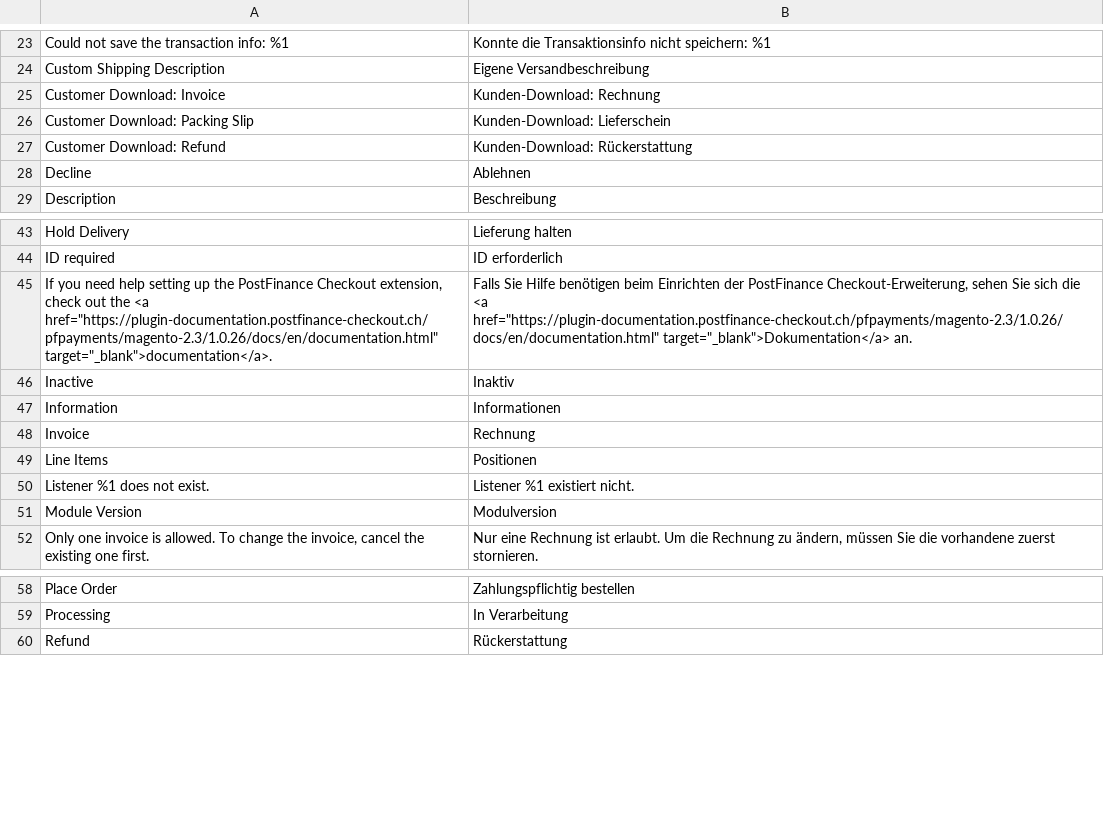
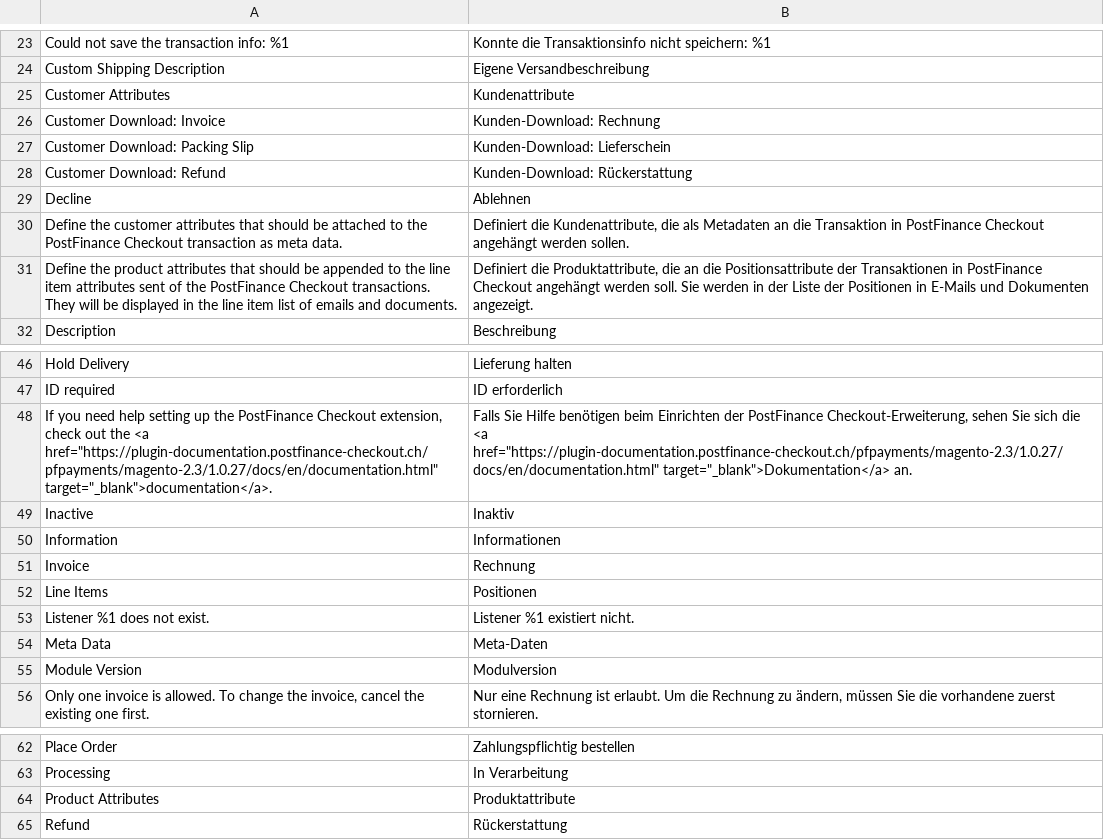
Before and after one commit to versa-dev/CE-mirror, a CSV file: i18n/de_DE.csv, drawn as a sheet; only a part is shown, gaps mark what is left out.

```diff
--- a/i18n/de_DE.csv
+++ b/i18n/de_DE.csv
@@ -24,2 +24,3 @@
 "Custom Shipping Description","Eigene Versandbeschreibung"
+"Customer Attributes","Kundenattribute"
 "Customer Download: Invoice","Kunden-Download: Rechnung"
@@ -28,2 +29,4 @@
 "Decline","Ablehnen"
+"Define the customer attributes that should be attached to the PostFinance Checkout transaction as meta data.","Definiert die Kundenattribute, die als Metadaten an die Transaktion in PostFinance Checkout angehängt werden sollen."
+"Define the product attributes that should be appended to the line item attributes sent of the PostFinance Checkout transactions. They will be displayed in the line item list of emails and documents.","Definiert die Produktattribute, die an die Positionsattribute der Transaktionen in PostFinance Checkout angehängt werden soll. Sie werden in der Liste der Positionen in E-Mails und Dokumenten angezeigt."
 "Description","Beschreibung"
@@ -44,3 +47,3 @@
 "ID required","ID erforderlich"
-"If you need help setting up the PostFinance Checkout extension, check out the <a href=""https://plugin-documentation.postfinance-checkout.ch/pfpayments/magento-2.3/1.0.26/docs/en/documentation.html"" target=""_blank"">documentation</a>.","Falls Sie Hilfe benötigen beim Einrichten der PostFinance Checkout-Erweiterung, sehen Sie sich die <a href=""https://plugin-documentation.postfinance-checkout.ch/pfpayments/magento-2.3/1.0.26/docs/en/documentation.html"" target=""_blank"">Dokumentation</a> an."
+"If you need help setting up the PostFinance Checkout extension, check out the <a href=""https://plugin-documentation.postfinance-checkout.ch/pfpayments/magento-2.3/1.0.27/docs/en/documentation.html"" target=""_blank"">documentation</a>.","Falls Sie Hilfe benötigen beim Einrichten der PostFinance Checkout-Erweiterung, sehen Sie sich die <a href=""https://plugin-documentation.postfinance-checkout.ch/pfpayments/magento-2.3/1.0.27/docs/en/documentation.html"" target=""_blank"">Dokumentation</a> an."
 "Inactive","Inaktiv"
@@ -50,2 +53,3 @@
 "Listener %1 does not exist.","Listener %1 existiert nicht."
+"Meta Data","Meta-Daten"
 "Module Version","Modulversion"
@@ -59,2 +63,3 @@
 "Processing","In Verarbeitung"
+"Product Attributes","Produktattribute"
 "Refund","Rückerstattung"
```
Also changed, not shown: i18n/en_US.csv, 15 other files.
